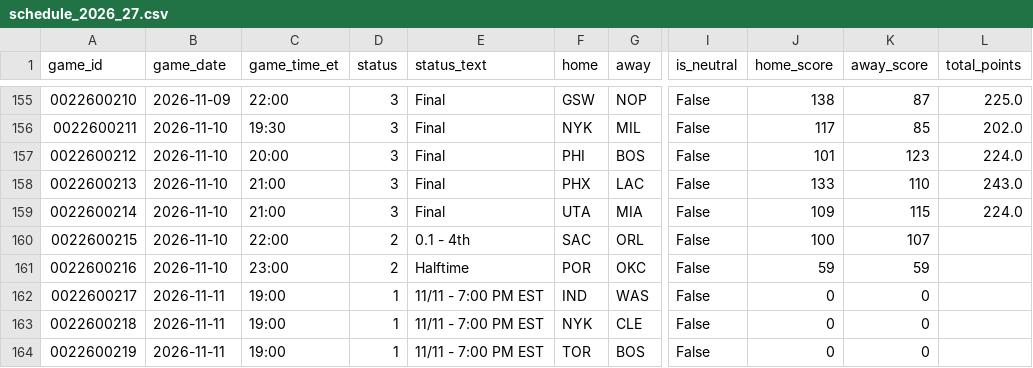
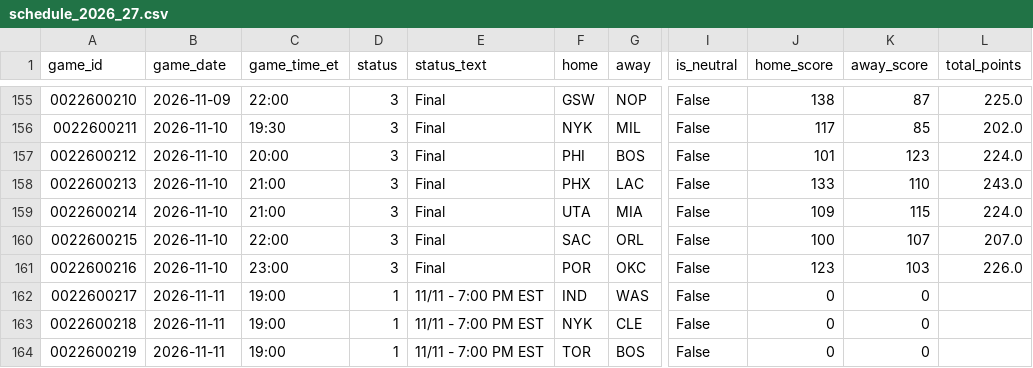
Before and after one commit to CARLMEDINAV/NBA-ML, a CSV file: artifacts/schedule_2026_27.csv, drawn as a sheet; only a part is shown, gaps mark what is left out; the diff names each change by its address in the sheet, - before the commit and + after, or states it on an @@ line.

```diff
--- a/artifacts/schedule_2026_27.csv
+++ b/artifacts/schedule_2026_27.csv
-D160:D161 (status): 2
+D160:D161 (status): 3
-E160 (status_text): 0.1 - 4th
+E160 (status_text): Final
-L160 (total_points): (empty)
+L160 (total_points): 207.0
-E161 (status_text): Halftime
+E161 (status_text): Final
-J161 (home_score): 59
+J161 (home_score): 123
-K161 (away_score): 59
+K161 (away_score): 103
-L161 (total_points): (empty)
+L161 (total_points): 226.0
```
Also changed, not shown: artifacts/team_games_recent.csv, artifacts/team_state.csv.
